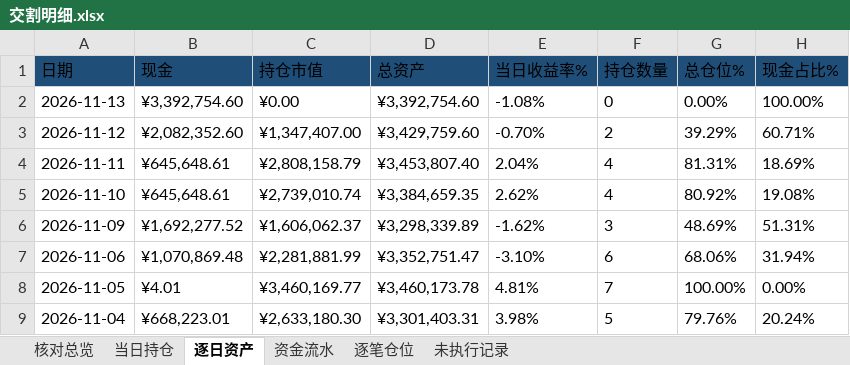
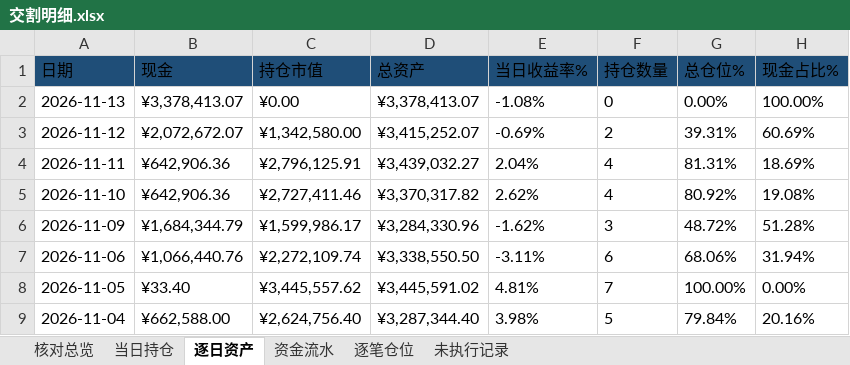
Before and after one commit to nancybhc/ma-cycle3-backtest, an Excel workbook: downloads/交割明细.xlsx, sheet 逐日资产, drawn as a sheet; only a part is shown; values as stored, in another font and other column widths than the file's, no borders; the diff covers the shown part only; the diff names each change by its address in the sheet, - before the commit and + after, or states it on an @@ line.

```diff
--- a/downloads/交割明细.xlsx (sheet 逐日资产)
+++ b/downloads/交割明细.xlsx (sheet 逐日资产)
-B2 (现金): ¥3,392,754.60
+B2 (现金): ¥3,378,413.07
-D2 (总资产): ¥3,392,754.60
+D2 (总资产): ¥3,378,413.07
-B3 (现金): ¥2,082,352.60
+B3 (现金): ¥2,072,672.07
-C3 (持仓市值): ¥1,347,407.00
+C3 (持仓市值): ¥1,342,580.00
-D3 (总资产): ¥3,429,759.60
+D3 (总资产): ¥3,415,252.07
-E3 (当日收益率%): -0.70%
+E3 (当日收益率%): -0.69%
-G3 (总仓位%): 39.29%
+G3 (总仓位%): 39.31%
-H3 (现金占比%): 60.71%
+H3 (现金占比%): 60.69%
-B4:B5 (现金): ¥645,648.61
+B4:B5 (现金): ¥642,906.36
-C4 (持仓市值): ¥2,808,158.79
+C4 (持仓市值): ¥2,796,125.91
-D4 (总资产): ¥3,453,807.40
+D4 (总资产): ¥3,439,032.27
-C5 (持仓市值): ¥2,739,010.74
+C5 (持仓市值): ¥2,727,411.46
-D5 (总资产): ¥3,384,659.35
+D5 (总资产): ¥3,370,317.82
-B6 (现金): ¥1,692,277.52
+B6 (现金): ¥1,684,344.79
-C6 (持仓市值): ¥1,606,062.37
+C6 (持仓市值): ¥1,599,986.17
-D6 (总资产): ¥3,298,339.89
+D6 (总资产): ¥3,284,330.96
-G6 (总仓位%): 48.69%
+G6 (总仓位%): 48.72%
-H6 (现金占比%): 51.31%
+H6 (现金占比%): 51.28%
-B7 (现金): ¥1,070,869.48
+B7 (现金): ¥1,066,440.76
-C7 (持仓市值): ¥2,281,881.99
+C7 (持仓市值): ¥2,272,109.74
-D7 (总资产): ¥3,352,751.47
+D7 (总资产): ¥3,338,550.50
-E7 (当日收益率%): -3.10%
+E7 (当日收益率%): -3.11%
-B8 (现金): ¥4.01
+B8 (现金): ¥33.40
-C8 (持仓市值): ¥3,460,169.77
+C8 (持仓市值): ¥3,445,557.62
-D8 (总资产): ¥3,460,173.78
+D8 (总资产): ¥3,445,591.02
-B9 (现金): ¥668,223.01
+B9 (现金): ¥662,588.00
-C9 (持仓市值): ¥2,633,180.30
+C9 (持仓市值): ¥2,624,756.40
-D9 (总资产): ¥3,301,403.31
+D9 (总资产): ¥3,287,344.40
-G9 (总仓位%): 79.76%
+G9 (总仓位%): 79.84%
-H9 (现金占比%): 20.24%
+H9 (现金占比%): 20.16%
```
Also changed, not shown: 842 edited cells elsewhere in this sheet, sheet 资金流水, sheet 逐笔仓位, sheet 未执行记录, sheet 核对总览, sheet 当日持仓, 3 other files.
